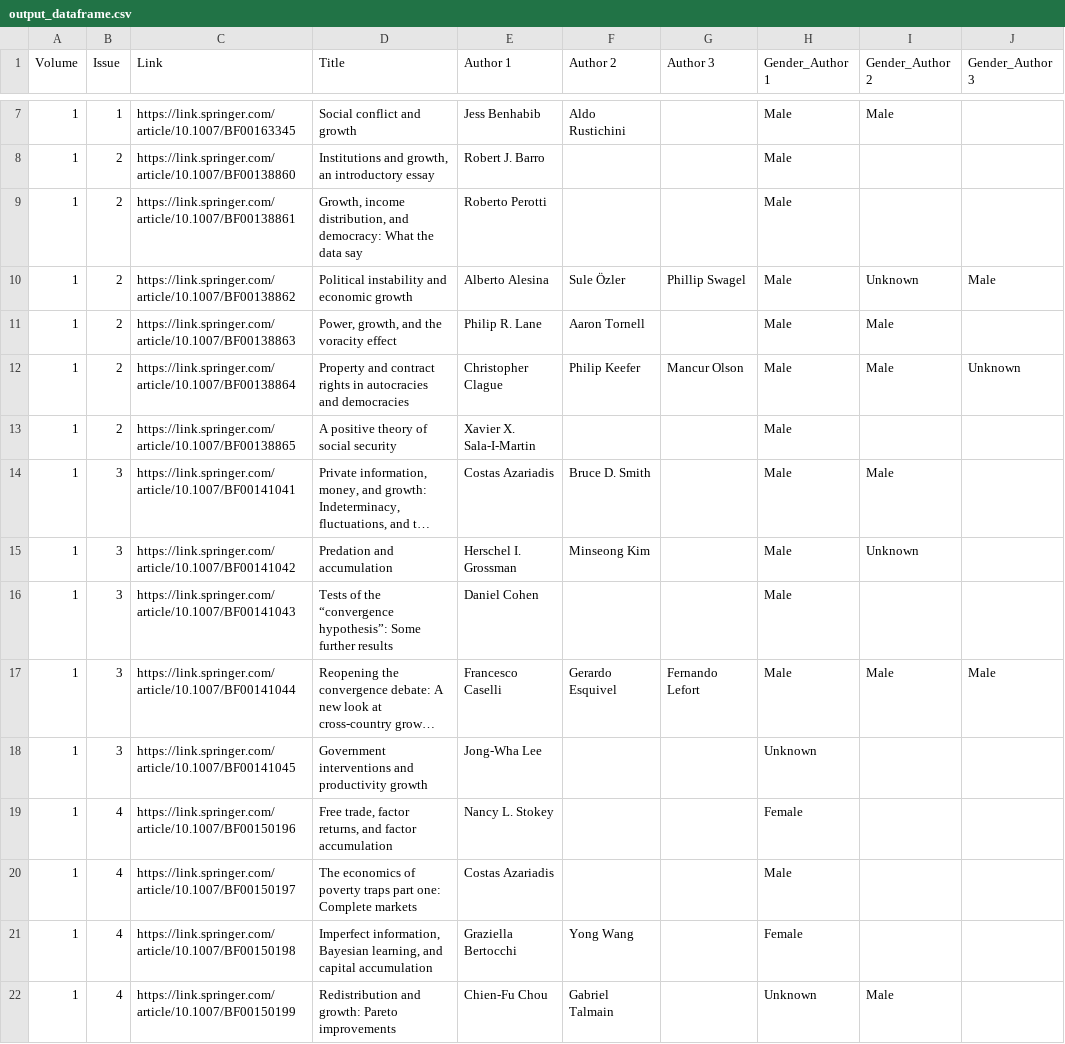
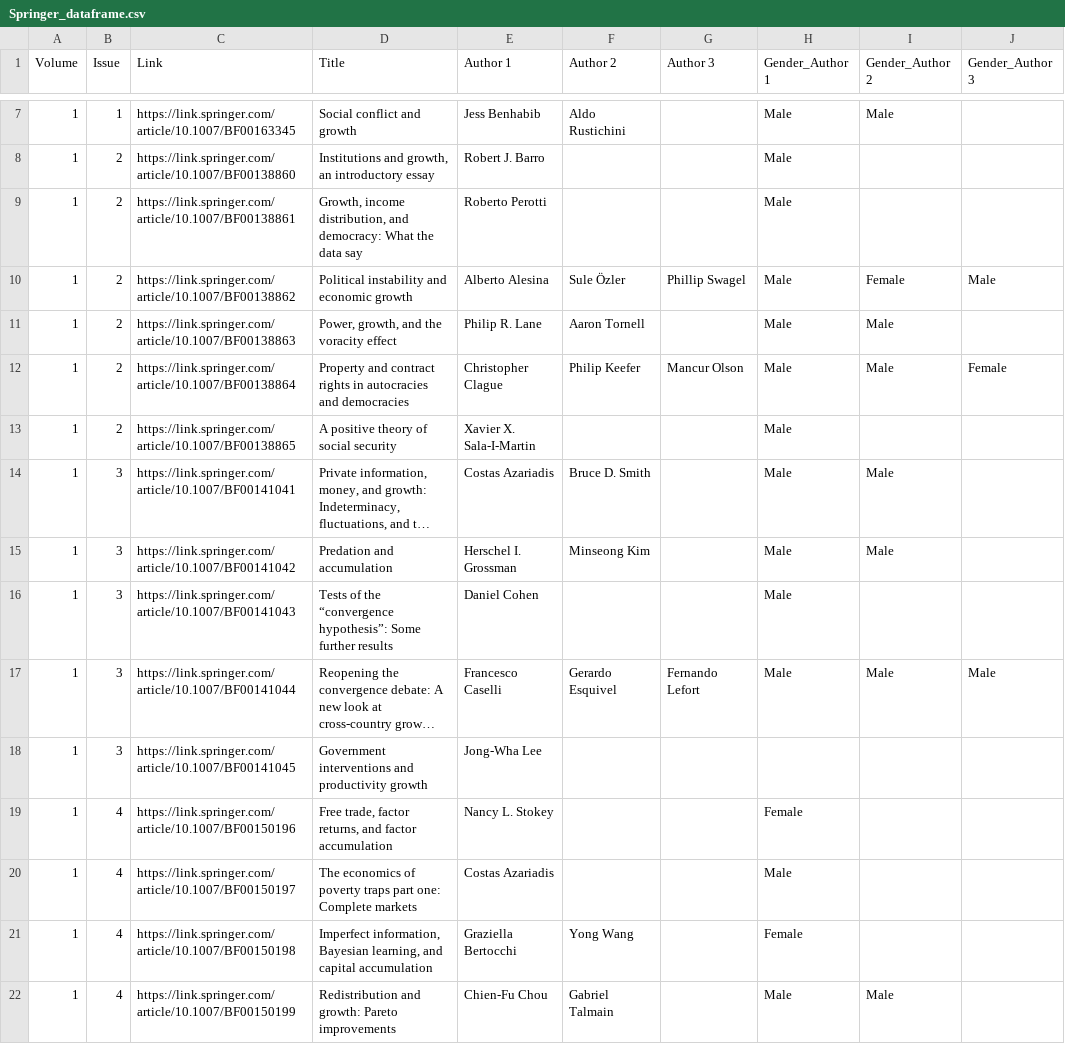
Before and after one commit to magnusgarl/SkoderIDinDrink, a CSV file: Exam_project/Springer_dataframe.csv (was Exam_project/output_dataframe.csv), drawn as a sheet; only a part is shown, gaps mark what is left out; long unchanged cells end in …; the diff names each change by its address in the sheet, - before the commit and + after, or states it on an @@ line.

Commit message:
Updated Springer scraper

```diff
--- a/Exam_project/output_dataframe.csv
+++ b/Exam_project/Springer_dataframe.csv
-I10 (Gender_Author 2): Unknown
+I10 (Gender_Author 2): Female
-J12 (Gender_Author 3): Unknown
+J12 (Gender_Author 3): Female
-I15 (Gender_Author 2): Unknown
+I15 (Gender_Author 2): Male
-H18 (Gender_Author 1): Unknown
+H18 (Gender_Author 1): (empty)
-H22 (Gender_Author 1): Unknown
+H22 (Gender_Author 1): Male
```
Also changed, not shown: 1 other file.
